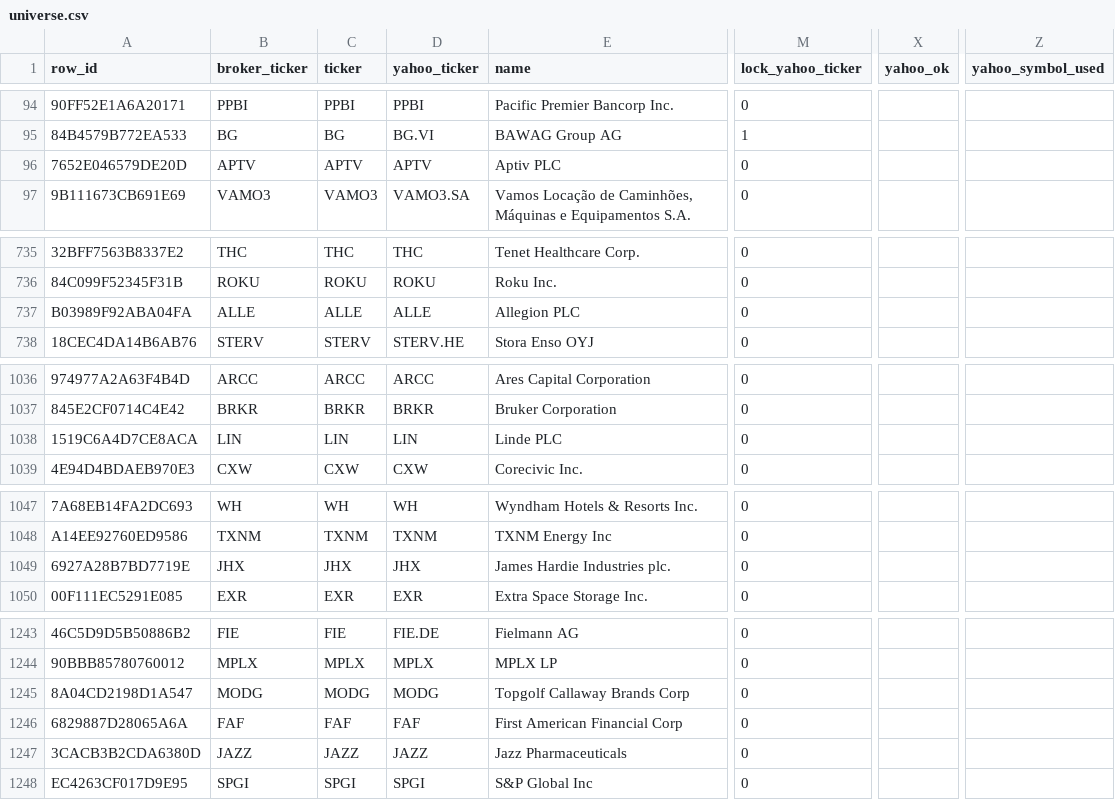
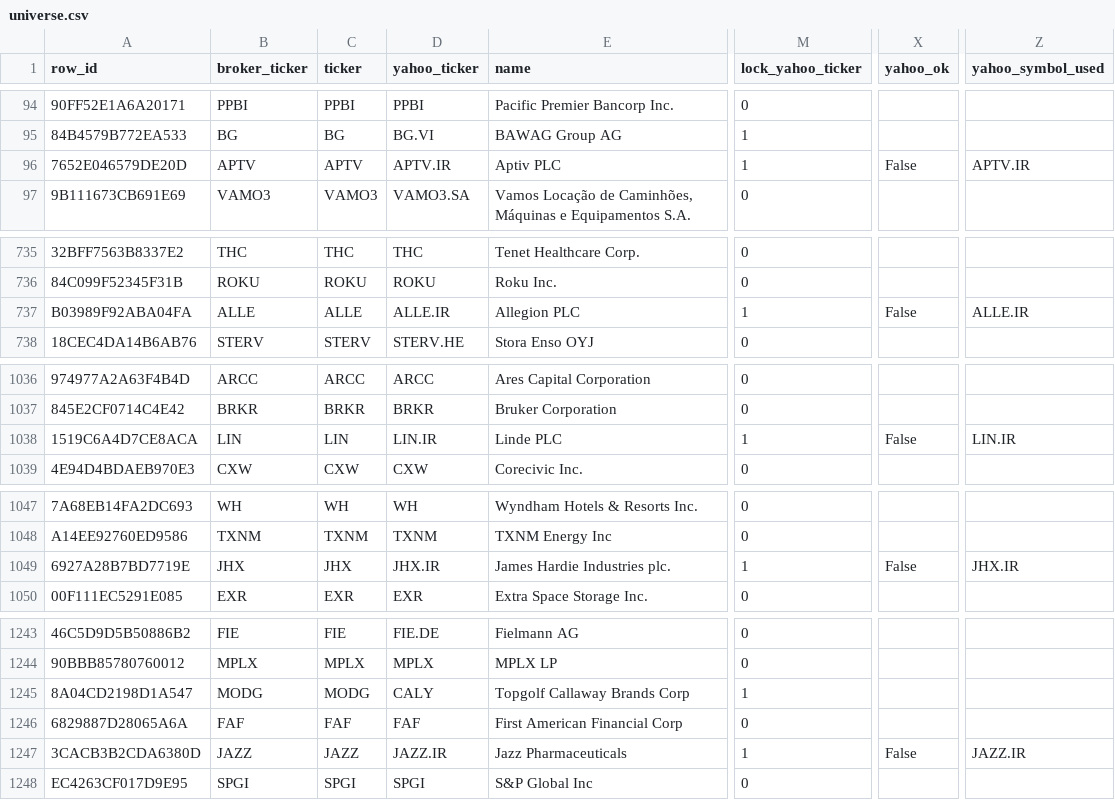
Before and after one commit to atorossian/alpha-edge, a CSV file: data/universe/universe.csv, drawn as a sheet; only a part is shown, gaps mark what is left out; the diff covers the shown part only; the diff names each change by its address in the sheet, - before the commit and + after, or states it on an @@ line.

Commit message:
Update universe data, add ingest failures & jobs
Add ingest failure logs for 2026-02-08, 02-09 and 02-10; update universe files and snapshots to reflect ticker changes and triage hints (e.g. APTV, GRF, MMC and multiple IR/MI/BR suffixes) and refresh ingest_force_refresh list. Clear suggested_overrides and triage_report outputs, add engine_v1_inventory.txt, and introduce a new quarantine analysis job (run_quarantine_analysis) while updating related job scripts, CLI pipeline command, and portfolio engines (execution/reinvest) to support these changes.

```diff
--- a/data/universe/universe.csv
+++ b/data/universe/universe.csv
-D96 (yahoo_ticker): APTV
+D96 (yahoo_ticker): APTV.IR
-M96 (lock_yahoo_ticker): 0
+M96 (lock_yahoo_ticker): 1
-X96 (yahoo_ok): (empty)
+X96 (yahoo_ok): False
-Z96 (yahoo_symbol_used): (empty)
+Z96 (yahoo_symbol_used): APTV.IR
-D737 (yahoo_ticker): ALLE
+D737 (yahoo_ticker): ALLE.IR
-M737 (lock_yahoo_ticker): 0
+M737 (lock_yahoo_ticker): 1
-X737 (yahoo_ok): (empty)
+X737 (yahoo_ok): False
-Z737 (yahoo_symbol_used): (empty)
+Z737 (yahoo_symbol_used): ALLE.IR
-D1038 (yahoo_ticker): LIN
+D1038 (yahoo_ticker): LIN.IR
-M1038 (lock_yahoo_ticker): 0
+M1038 (lock_yahoo_ticker): 1
-X1038 (yahoo_ok): (empty)
+X1038 (yahoo_ok): False
-Z1038 (yahoo_symbol_used): (empty)
+Z1038 (yahoo_symbol_used): LIN.IR
-D1049 (yahoo_ticker): JHX
+D1049 (yahoo_ticker): JHX.IR
-M1049 (lock_yahoo_ticker): 0
+M1049 (lock_yahoo_ticker): 1
-X1049 (yahoo_ok): (empty)
+X1049 (yahoo_ok): False
-Z1049 (yahoo_symbol_used): (empty)
+Z1049 (yahoo_symbol_used): JHX.IR
-D1245 (yahoo_ticker): MODG
+D1245 (yahoo_ticker): CALY
-M1245 (lock_yahoo_ticker): 0
+M1245 (lock_yahoo_ticker): 1
-D1247 (yahoo_ticker): JAZZ
+D1247 (yahoo_ticker): JAZZ.IR
-M1247 (lock_yahoo_ticker): 0
+M1247 (lock_yahoo_ticker): 1
-X1247 (yahoo_ok): (empty)
+X1247 (yahoo_ok): False
-Z1247 (yahoo_symbol_used): (empty)
+Z1247 (yahoo_symbol_used): JAZZ.IR
```
Also changed, not shown: 102 edited cells elsewhere in this file, data/universe/universe_overrides.csv, 15 other files.
